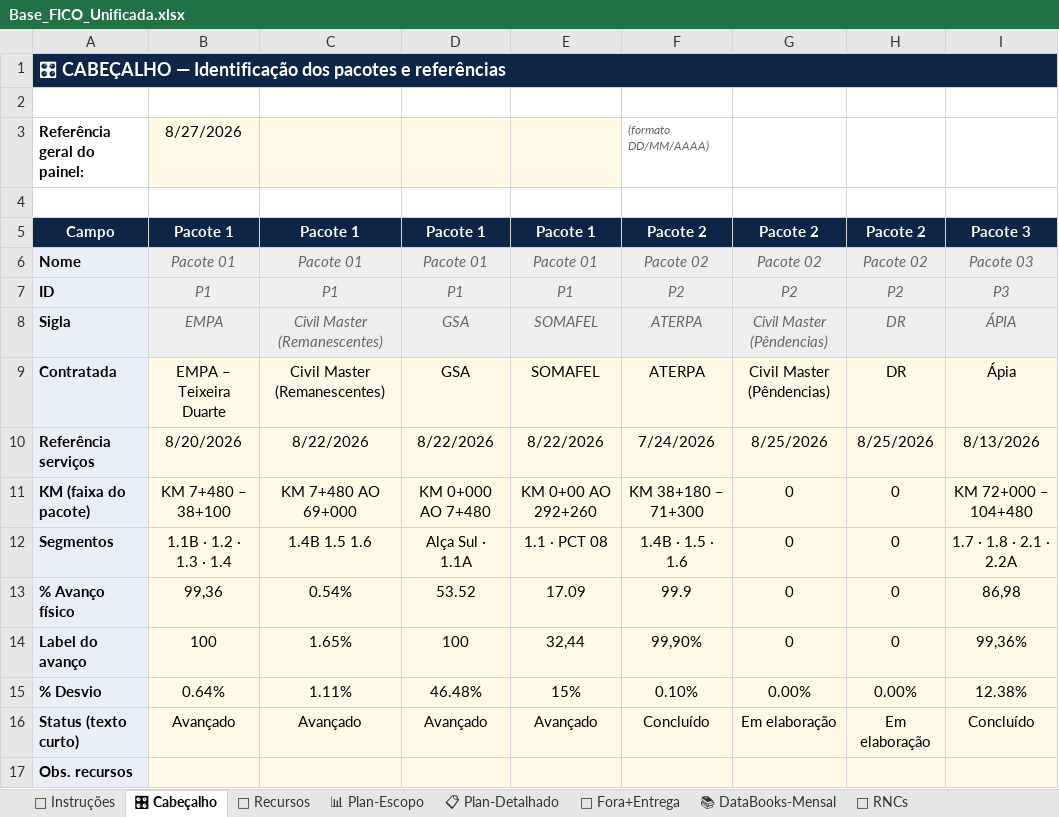
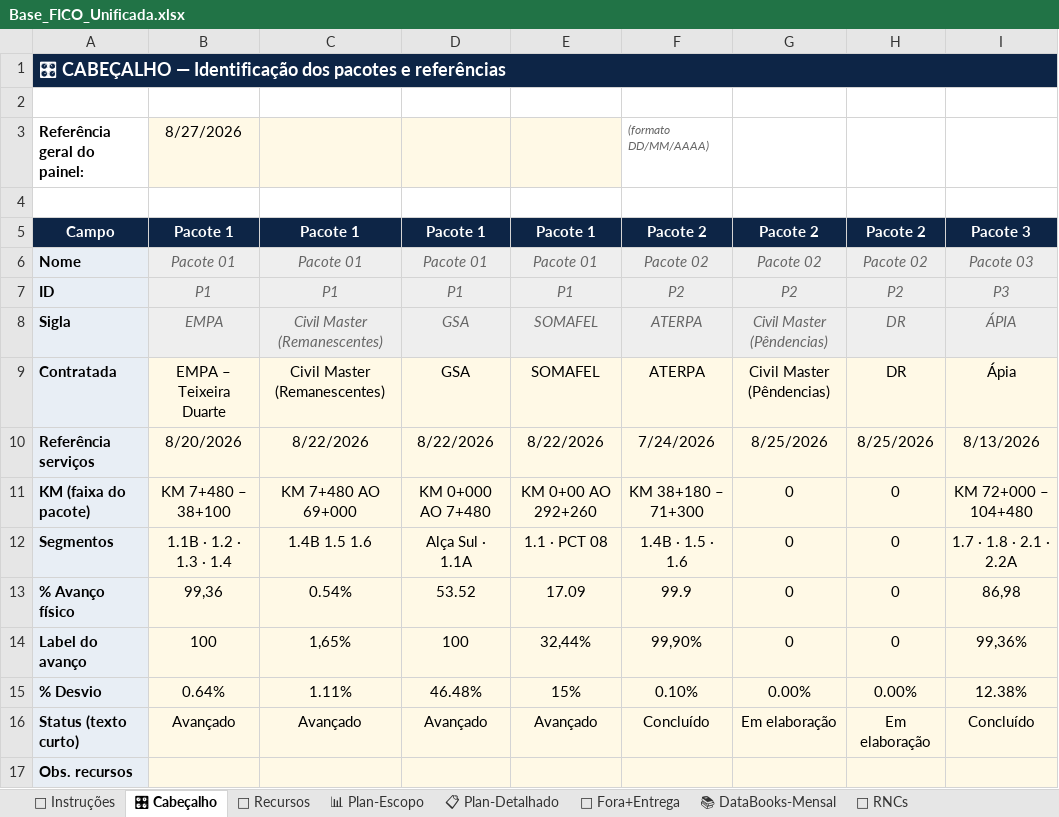
Before and after one commit to automacaofico/base_fico_unificada, an Excel workbook: Base_FICO_Unificada.xlsx, sheet 🎛 Cabeçalho, drawn as a sheet; values as stored, in another font and other column widths than the file's, no borders; the diff names each change by its address in the sheet, - before the commit and + after, or states it on an @@ line.

Commit message:
Atualiza Infraestrutura Regional 01 · 2026-08-27T09:24:27.023-03:00
Responsável: Eder Valasco

```diff
--- a/Base_FICO_Unificada.xlsx (sheet 🎛 Cabeçalho)
+++ b/Base_FICO_Unificada.xlsx (sheet 🎛 Cabeçalho)
-C14: 1.65%
+C14: 1,65%
-E14: 32,44
+E14: 32,44%
```
